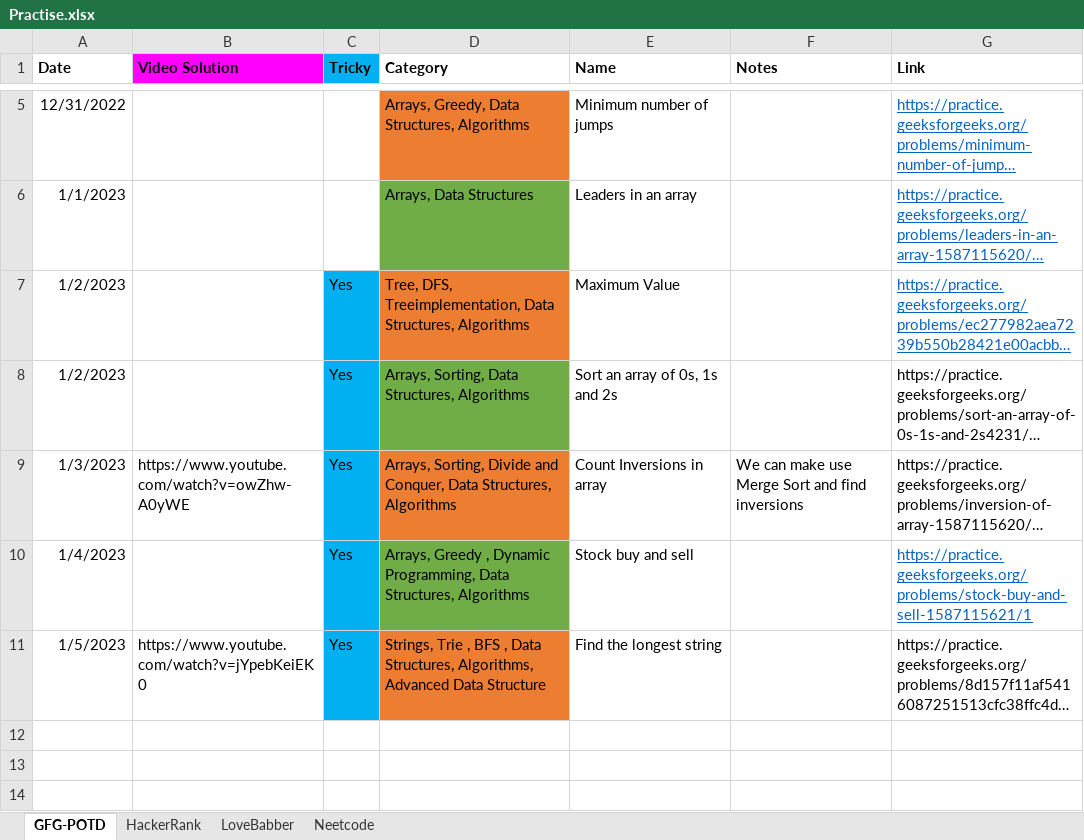
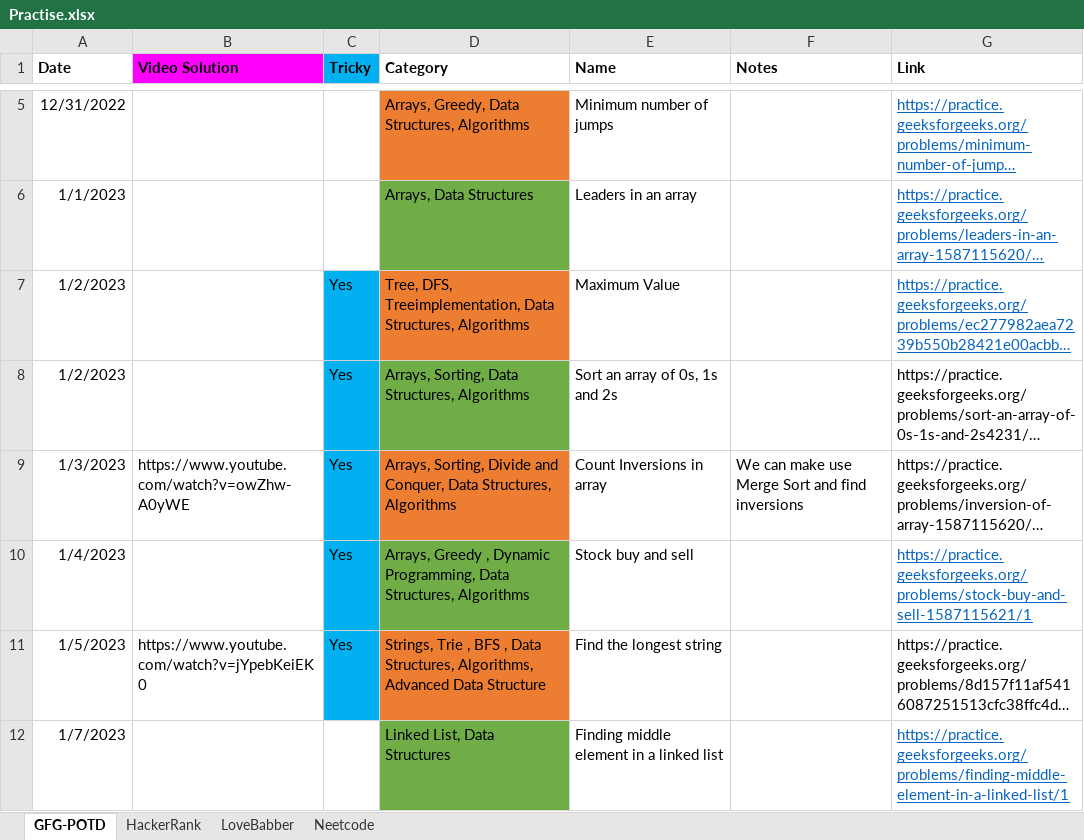
Before and after one commit to nikhilRevanakar/my-udemy, an Excel workbook: Practise.xlsx, sheet GFG-POTD, drawn as a sheet; only a part is shown, gaps mark what is left out; long unchanged cells end in …; values as stored, in another font and other column widths than the file's, no borders; table styles not drawn; the diff names each change by its address in the sheet, - before the commit and + after, or states it on an @@ line.

Commit message:
POTD 07-01

```diff
--- a/Practise.xlsx (sheet GFG-POTD)
+++ b/Practise.xlsx (sheet GFG-POTD)
+row 12: 1/7/2023 |  |  | Linked List, Data Structures | Finding middle element in a linked list |  | https://practice.geeksforgeeks.org/problems/finding-middle-element-in-a-linked-list/1
```
Also changed, not shown: 3 other files.
